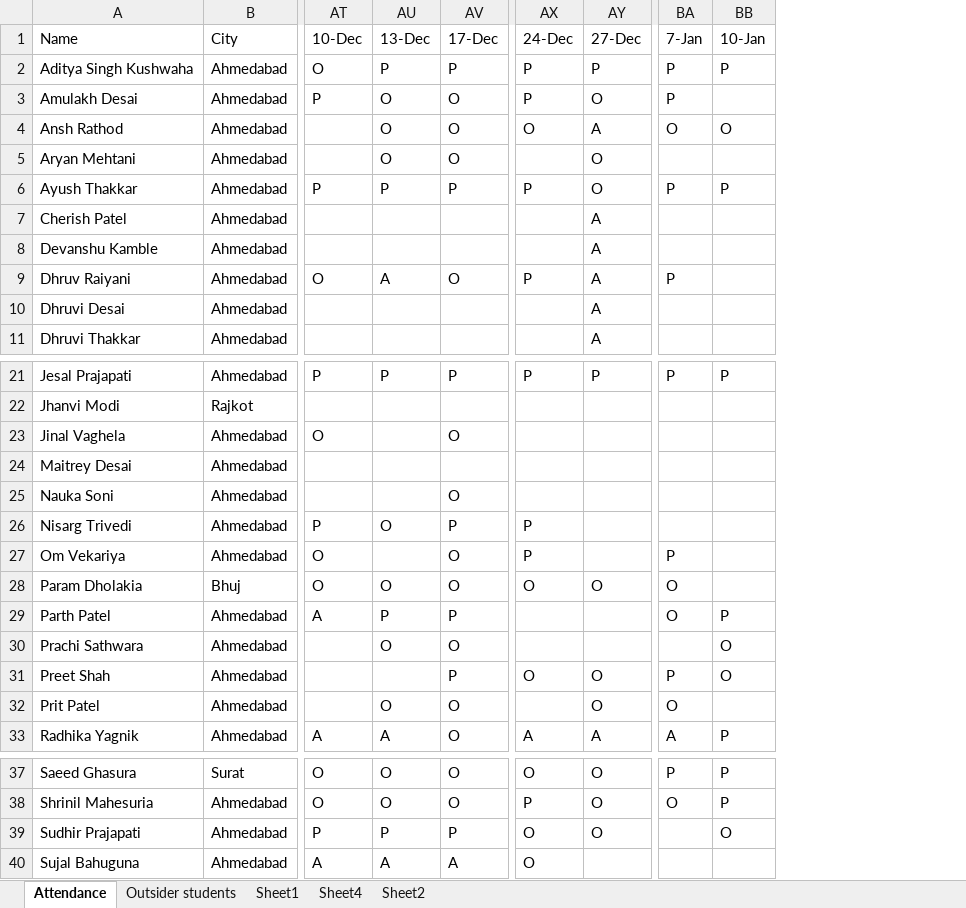
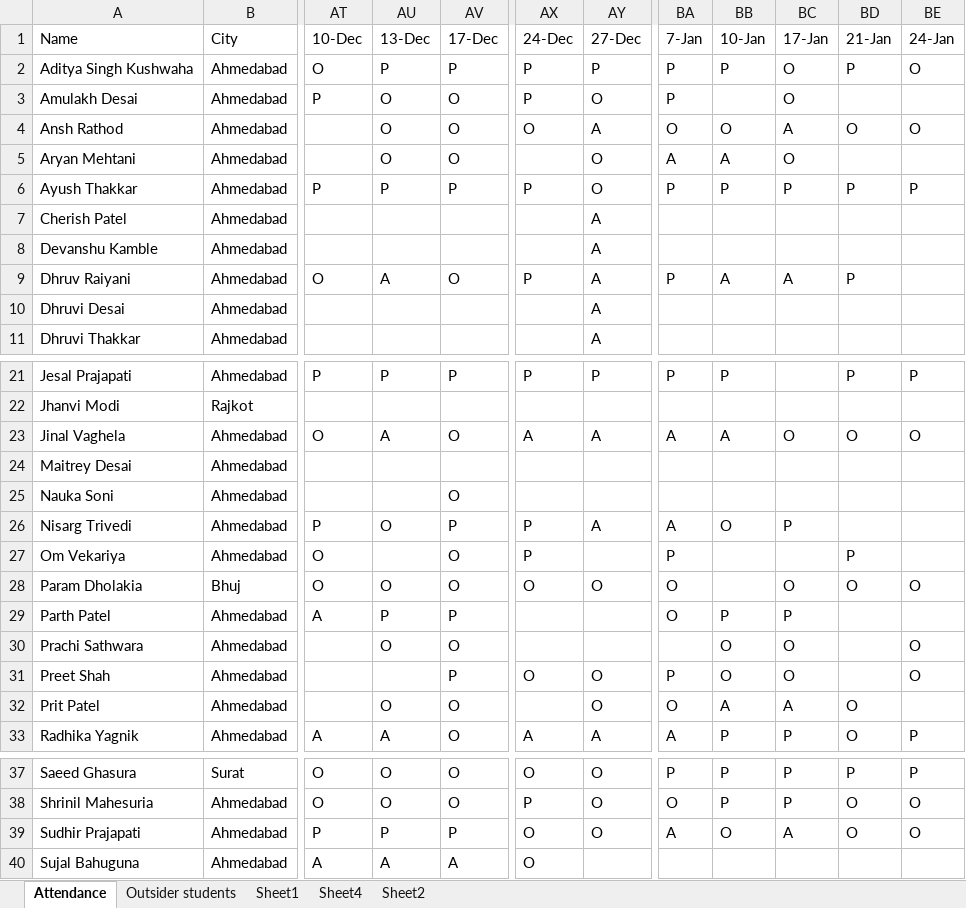
Before and after one commit to alakhpandya/all_batches, an Excel workbook: 24_DS_Gen_Ahm_1/Attendance.xlsx, sheet Attendance, drawn as a sheet; only a part is shown, gaps mark what is left out; values as stored, in another font and other column widths than the file's, no borders; the diff names each change by its address in the sheet, - before the commit and + after, or states it on an @@ line.

```diff
--- a/24_DS_Gen_Ahm_1/Attendance.xlsx (sheet Attendance)
+++ b/24_DS_Gen_Ahm_1/Attendance.xlsx (sheet Attendance)
+column BC (17-Jan), rows 2-9: O | O | A | O | P |  |  | A; rows 23-33: O |  |  | P |  | O | P | O | O | A | P; rows 37-39: P | P | A
+column BD (21-Jan), rows 2-9: P |  | O |  | P |  |  | P; rows 21-33: P |  | O |  |  |  | P | O |  |  |  | O | O; rows 37-39: P | O | O
+column BE (24-Jan), rows 2-6: O |  | O |  | P; rows 21-33: P |  | O |  |  |  |  | O |  | O | O |  | P; rows 37-39: P | O | O
-BA5 (7-Jan): (empty)
+BA5 (7-Jan): A
-BB5 (10-Jan): (empty)
+BB5 (10-Jan): A
-BB9 (10-Jan): (empty)
+BB9 (10-Jan): A
-AU23 (13-Dec): (empty)
+AU23 (13-Dec): A
-AX23 (24-Dec): (empty)
+AX23 (24-Dec): A
-AY23 (27-Dec): (empty)
+AY23 (27-Dec): A
-BA23 (7-Jan): (empty)
+BA23 (7-Jan): A
-BB23 (10-Jan): (empty)
+BB23 (10-Jan): A
-AY26 (27-Dec): (empty)
+AY26 (27-Dec): A
-BA26 (7-Jan): (empty)
+BA26 (7-Jan): A
-BB26 (10-Jan): (empty)
+BB26 (10-Jan): O
-BB32 (10-Jan): (empty)
+BB32 (10-Jan): A
-BA39 (7-Jan): (empty)
+BA39 (7-Jan): A
```
Also changed, not shown: 2024AIDataScienceGNRClub/Advanced Excel/jan4.xlsx, 2024AIDataScienceGNRGeneral/Advanced Excel/dec28.xlsx, 11 other files.
